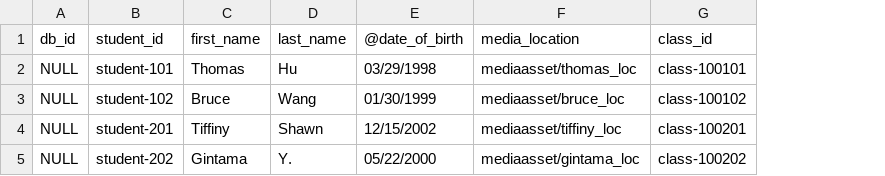
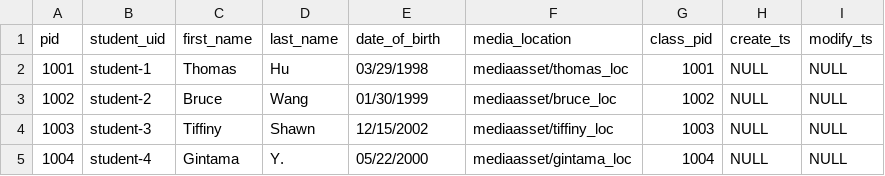
Before and after one commit to whni/klog.server, a CSV file: db_mgmt/samples/student.csv, drawn as a sheet; removed rows and columns are numbered as before the commit, all else as after; the diff names each change by its address in the sheet, - before the commit and + after, or states it on an @@ line.

```diff
--- a/db_mgmt/samples/student.csv
+++ b/db_mgmt/samples/student.csv
-column A (db_id), rows 2-5: all NULL
-column B (student_id), rows 2-5: student-101 | student-102 | student-201 | student-202
+column A (pid), rows 2-5: 1001 | 1002 | 1003 | 1004
+column B (student_uid), rows 2-5: student-1 | student-2 | student-3 | student-4
-column G (class_id), rows 2-5: class-100101 | class-100102 | class-100201 | class-100202
+column G (class_pid), rows 2-5: 1001 | 1002 | 1003 | 1004
+column H (create_ts), rows 2-5: all NULL
+column I (modify_ts), rows 2-5: all NULL
-E1: @date_of_birth
+E1: date_of_birth
```
Also changed, not shown: db_mgmt/samples/class.csv, db_mgmt/samples/institute.csv, 7 other files.
